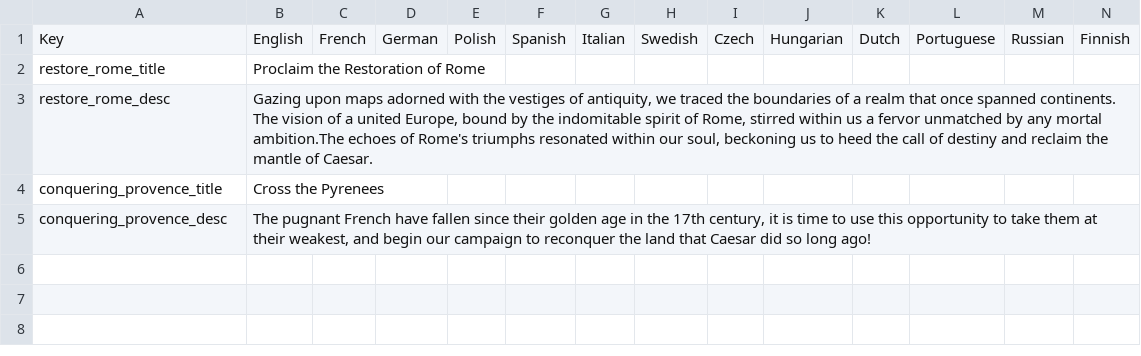
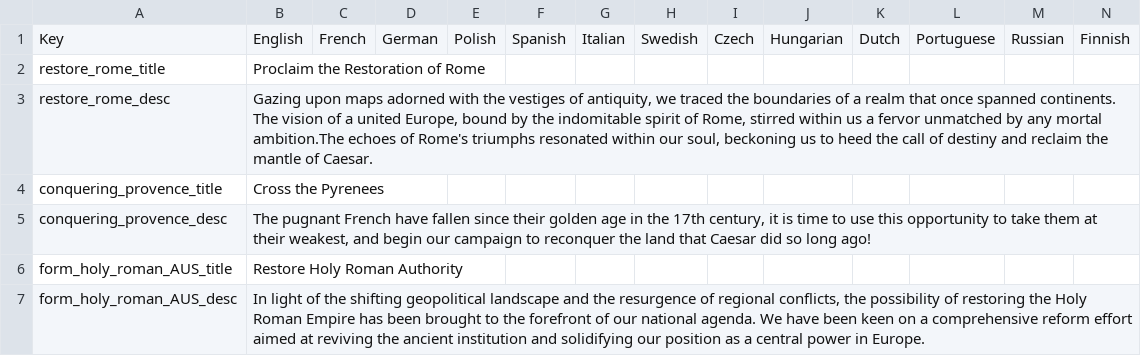
Before and after one commit to DAVtwol/DoM, a CSV file: localisation/0_Decisions_DoM.csv, drawn as a sheet.

```diff
--- a/localisation/0_Decisions_DoM.csv
+++ b/localisation/0_Decisions_DoM.csv
@@ -5 +5,3 @@ conquering_provence_title;Cross the Pyrenees;;;;;;;;;;;;;
 conquering_provence_desc;The pugnant French have fallen since their golden age in the 17th century, it is time to use this opportunity to take them at their weakest, and begin our campaign to reconquer the land that Caesar did so long ago!;;;;;;;;;;;;;
+form_holy_roman_AUS_title;Restore Holy Roman Authority;;;;;;;;;;;;;
+form_holy_roman_AUS_desc;In light of the shifting geopolitical landscape and the resurgence of regional conflicts, the possibility of restoring the Holy Roman Empire has been brought to the forefront of our national agenda. We have been keen on a comprehensive reform effort aimed at reviving the ancient institution and solidifying our position as a central power in Europe.;;;;;;;;;;;;;
```
Also changed, not shown: 25 other files.
